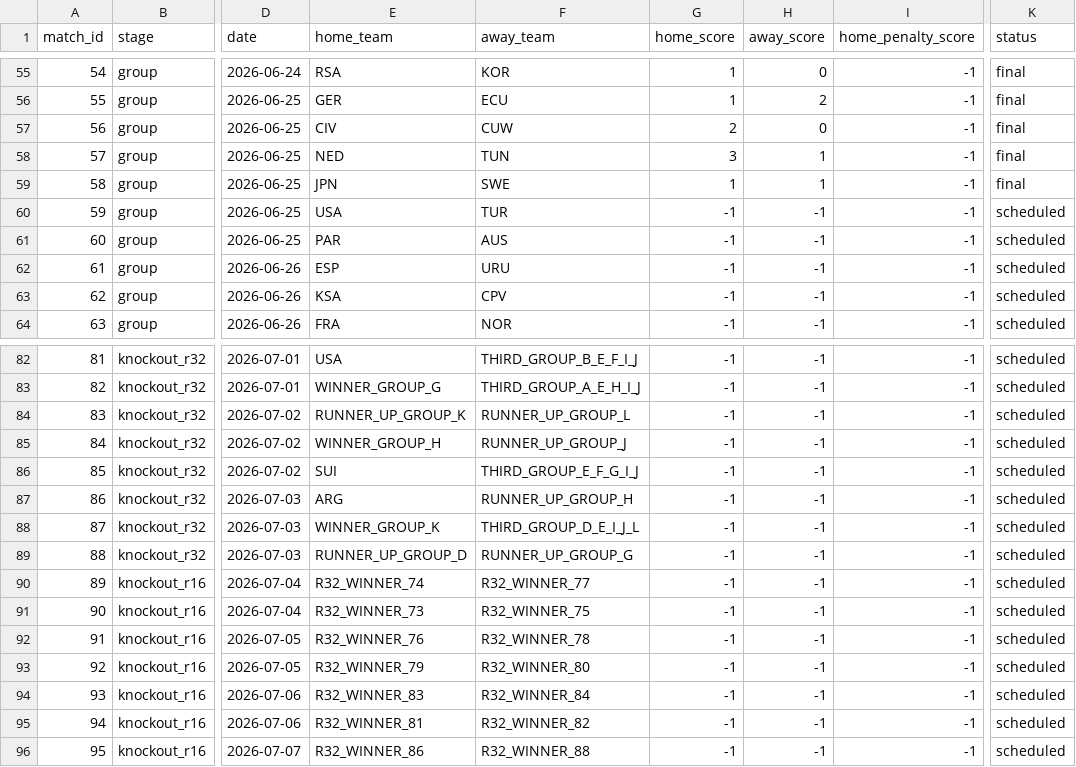
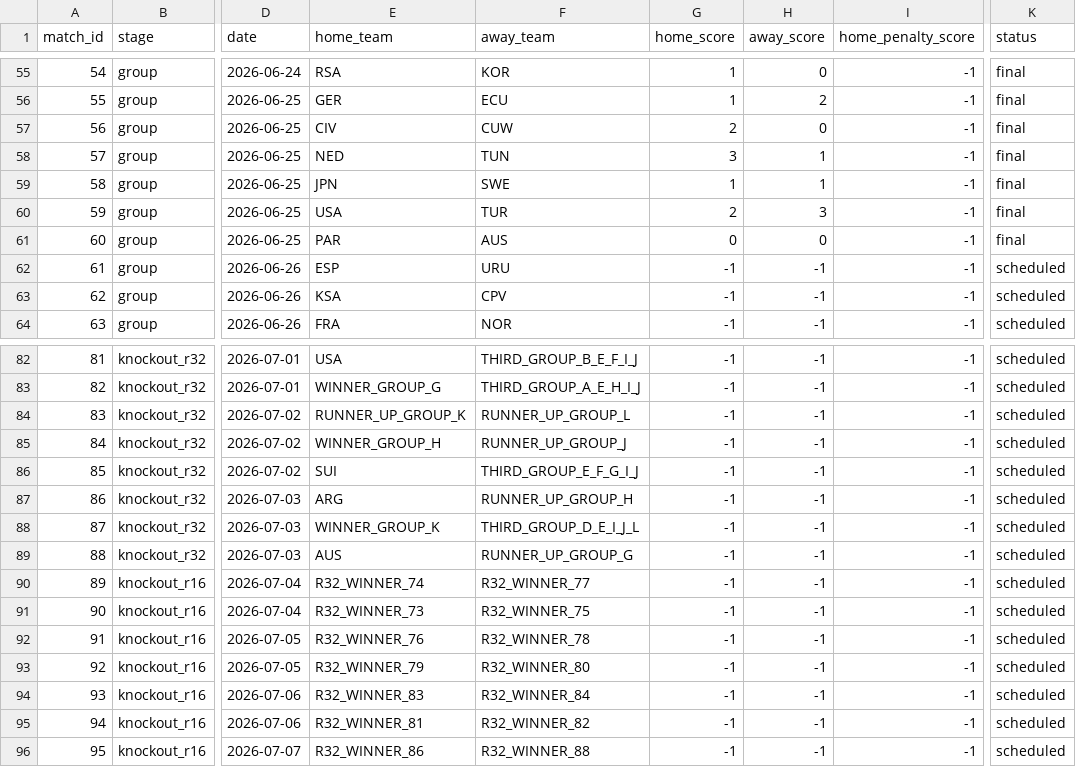
Before and after one commit to mvermeulen/ai, a CSV file: worldcup/data/schedule.csv, drawn as a sheet; only a part is shown, gaps mark what is left out; the diff names each change by its address in the sheet, - before the commit and + after, or states it on an @@ line.

```diff
--- a/worldcup/data/schedule.csv
+++ b/worldcup/data/schedule.csv
-G60 (home_score): -1
+G60 (home_score): 2
-H60 (away_score): -1
+H60 (away_score): 3
-K60:K61 (status): scheduled
+K60:K61 (status): final
-G61 (home_score): -1
+G61 (home_score): 0
-H61 (away_score): -1
+H61 (away_score): 0
-E89 (home_team): RUNNER_UP_GROUP_D
+E89 (home_team): AUS
```
Also changed, not shown: worldcup/data/probability_history.csv.
